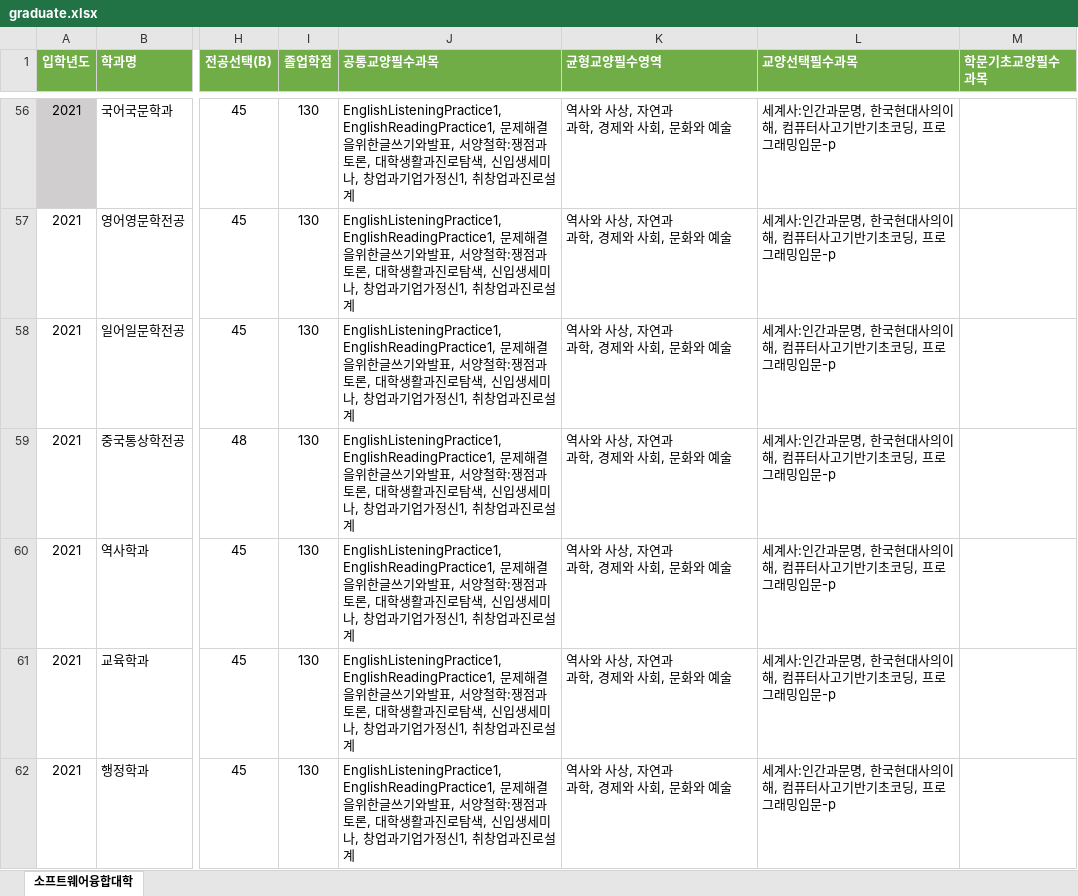
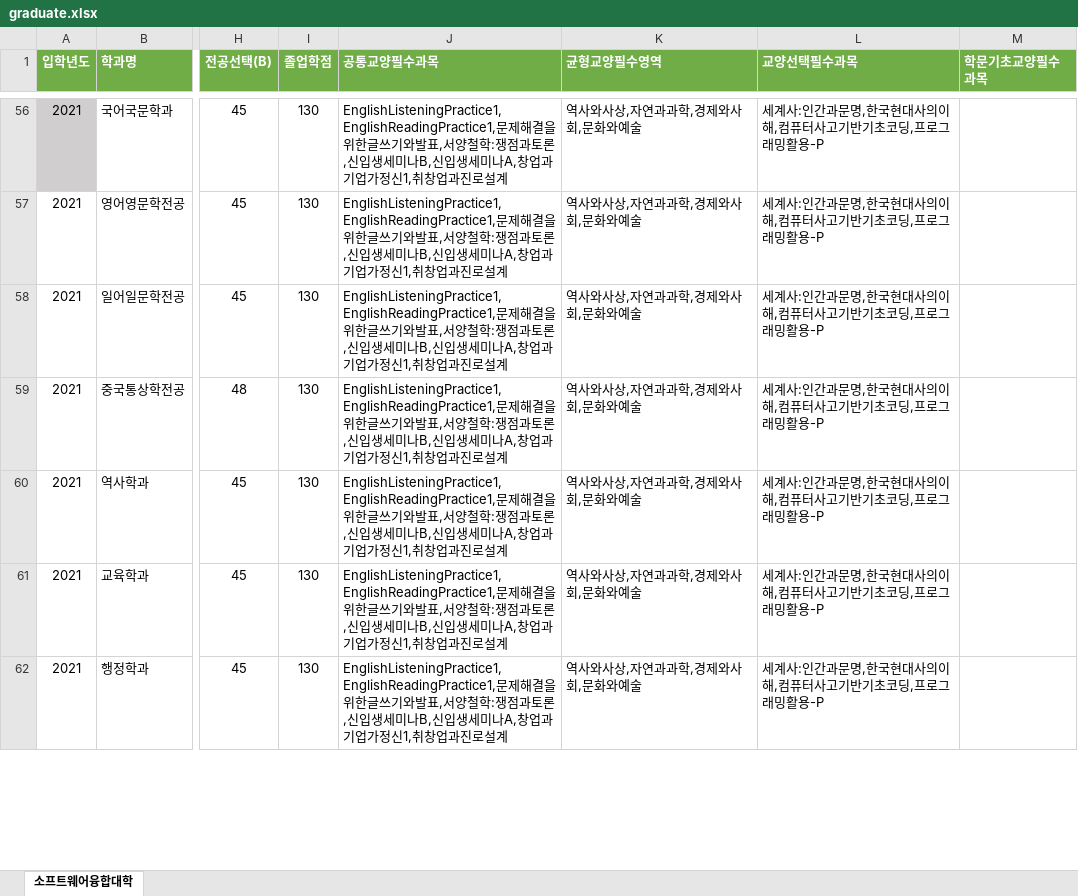
Before and after one commit to sejong-class-registration/Server, an Excel workbook: public/graduate.xlsx, sheet 소프트웨어융합대학, drawn as a sheet; only a part is shown, gaps mark what is left out; values as stored, in another font and other column widths than the file's, no borders; ↵ is a line break in a cell; the diff covers the shown part only; the diff names each change by its address in the sheet, - before the commit and + after, or states it on an @@ line.

```diff
--- a/public/graduate.xlsx (sheet 소프트웨어융합대학)
+++ b/public/graduate.xlsx (sheet 소프트웨어융합대학)
-J56:J62 (공통교양필수과목): EnglishListeningPractice1, EnglishReadingPractice1, 문제해결을위한글쓰기와발표, 서양철학:쟁점과토론, 대학생활과진로탐색, 신입생세미나, 창업과기…
+J56:J62 (공통교양필수과목): EnglishListeningPractice1,EnglishReadingPractice1,문제해결을위한글쓰기와발표,서양철학:쟁점과토론,신입생세미나B,신입생세미나A,창업과기…
-K56:K62 (균형교양필수영역): 역사와 사상, 자연과 ↵ 과학, 경제와 사회, 문화와 예술
+K56:K62 (균형교양필수영역): 역사와사상,자연과과학,경제와사회,문화와예술
-L56:L62 (교양선택필수과목): 세계사:인간과문명, 한국현대사의이해, 컴퓨터사고기반기초코딩, 프로그래밍입문-p
+L56:L62 (교양선택필수과목): 세계사:인간과문명,한국현대사의이해,컴퓨터사고기반기초코딩,프로그래밍활용-P
```
Also changed, not shown: 797 edited cells elsewhere in this sheet, 7 other files.
